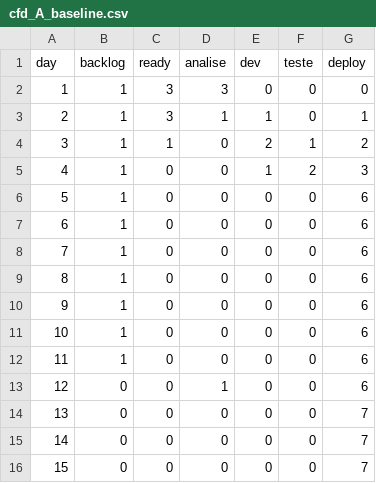
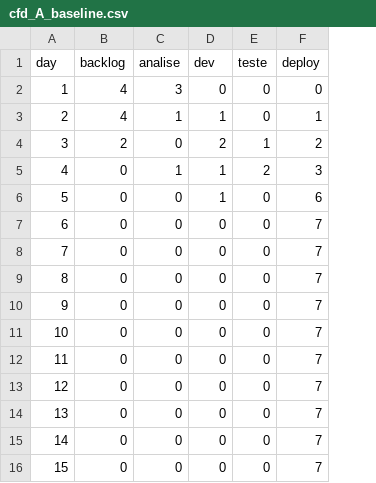
Before and after one commit to LeoFC97/kanban-game-2, a CSV file: paper/data/cfd_A_baseline.csv, drawn as a sheet; only a part is shown; removed rows and columns are numbered as before the commit, all else as after; the diff names each change by its address in the sheet, - before the commit and + after, or states it on an @@ line.

```diff
--- a/paper/data/cfd_A_baseline.csv
+++ b/paper/data/cfd_A_baseline.csv
-column C (ready), rows 2-16: 3 | 3 | 1 | 0 | 0 | 0 | 0 | 0 | 0 | 0 | 0 | 0 | 0 | 0 | 0
-B2:B3 (backlog): 1
+B2:B3 (backlog): 4
-B4 (backlog): 1
+B4 (backlog): 2
-B5:B12 (backlog): 1
+B5:B12 (backlog): 0
-C5 (analise): 0
+C5 (analise): 1
-D6 (dev): 0
+D6 (dev): 1
-F7:F13 (deploy): 6
+F7:F13 (deploy): 7
-C13 (analise): 1
+C13 (analise): 0
```
Also changed, not shown: paper/data/cfd_B_collab_synergy.csv, paper/data/cfd_C_handoff_synergy.csv, 54 other files.
